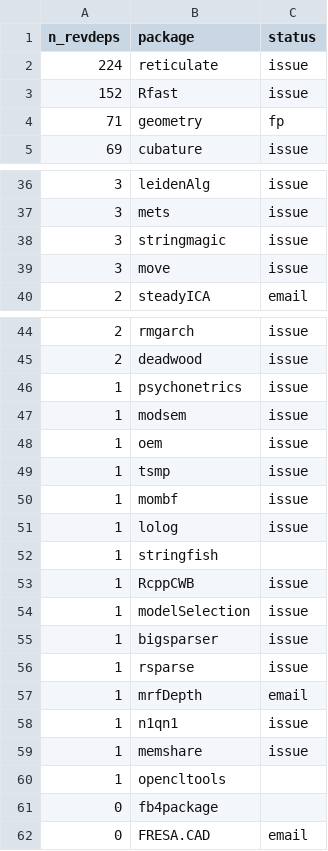
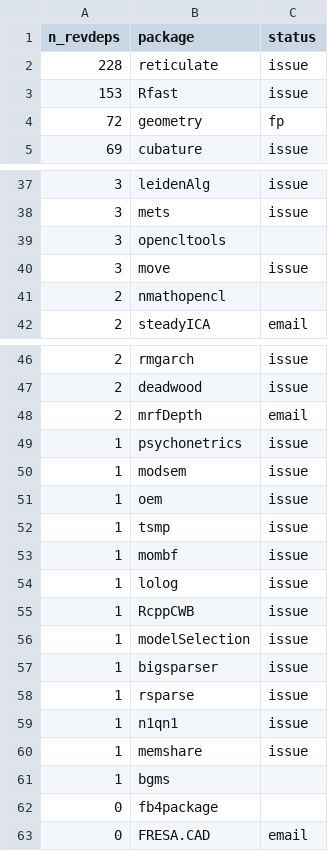
Before and after one commit to Enchufa2/Rcpp-mask-Rf_error, a CSV file: lists/other.csv, drawn as a sheet; only a part is shown, gaps mark what is left out; the diff covers the shown part only.

```diff
--- a/lists/other.csv
+++ b/lists/other.csv
@@ -1,5 +1,5 @@
 n_revdeps,package,status
-224,reticulate,issue
-152,Rfast,issue
-71,geometry,fp
+228,reticulate,issue
+153,Rfast,issue
+72,geometry,fp
 69,cubature,issue
@@ -37,4 +38,5 @@ n_revdeps,package,status
 3,mets,issue
-3,stringmagic,issue
+3,opencltools,
 3,move,issue
+2,nmathopencl,
 2,steadyICA,email
@@ -45,2 +47,3 @@ n_revdeps,package,status
 2,deadwood,issue
+2,mrfDepth,email
 1,psychonetrics,issue
@@ -51,3 +54,2 @@ n_revdeps,package,status
 1,lolog,issue
-1,stringfish,
 1,RcppCWB,issue
@@ -56,6 +58,5 @@ n_revdeps,package,status
 1,rsparse,issue
-1,mrfDepth,email
 1,n1qn1,issue
 1,memshare,issue
-1,opencltools,
+1,bgms,
 0,fb4package,
```
Also changed, not shown: 1 added row and 1 removed row elsewhere in this file, lists/attrs.csv, lists/forward1.csv.
